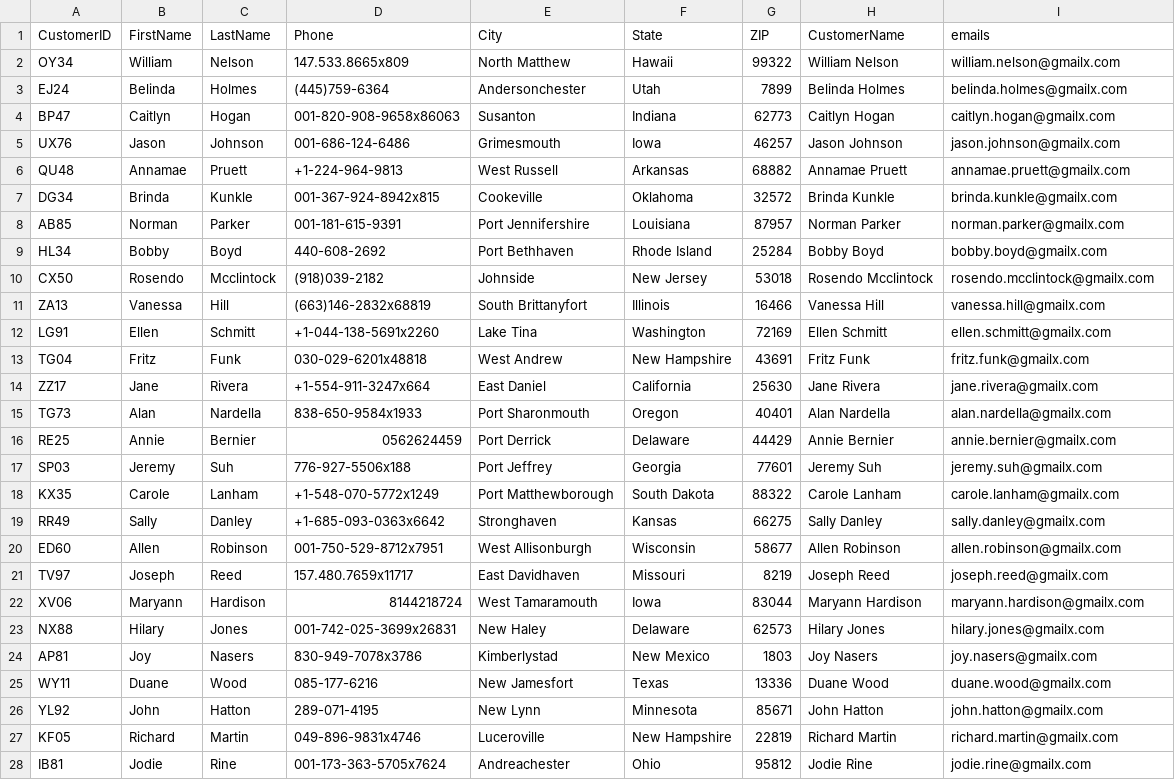
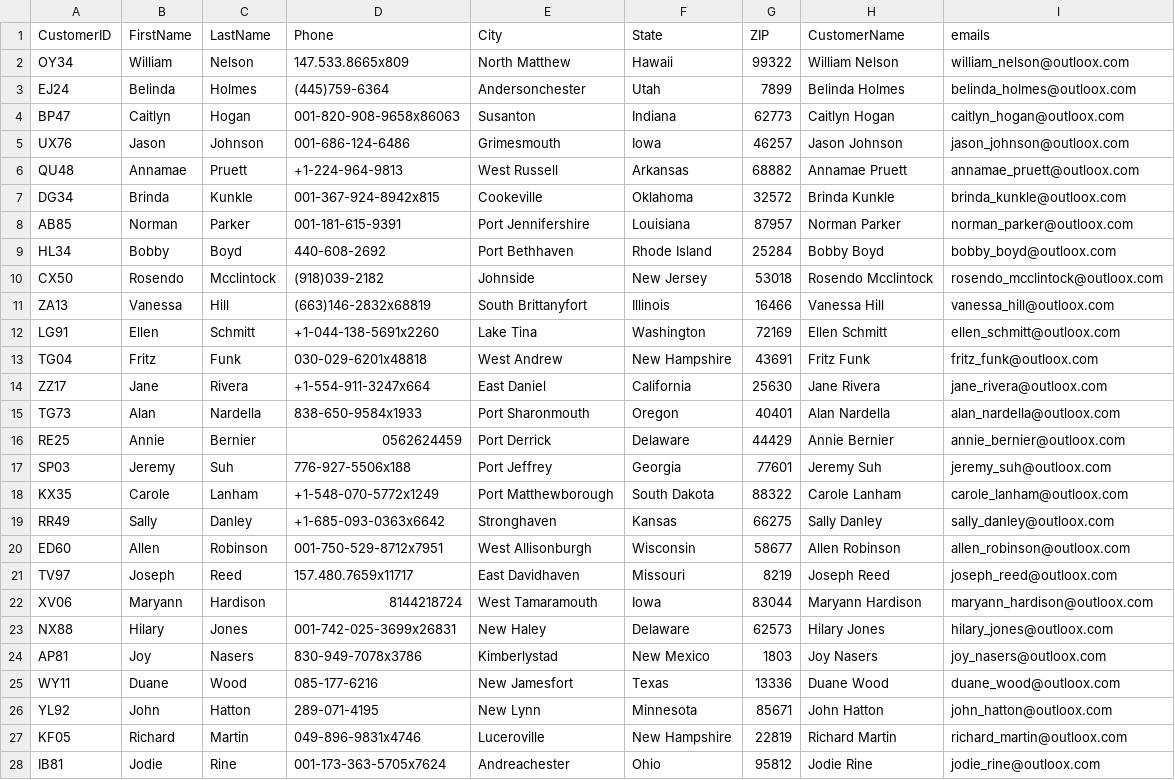
Before and after one commit to swapP98/PythonPJR, a CSV file: project_1/sample_customer.csv, drawn as a sheet; only a part is shown; the diff covers the shown part only.

```diff
--- a/project_1/sample_customer.csv
+++ b/project_1/sample_customer.csv
@@ -1,28 +1,28 @@
 CustomerID,FirstName,LastName,Phone,City,State,ZIP,CustomerName,emails
-OY34,William,Nelson,147.533.8665x809,North Matthew,Hawaii,99322,William Nelson,william.nelson@gmailx.com
-EJ24,Belinda,Holmes,(445)759-6364,Andersonchester,Utah,7899,Belinda Holmes,belinda.holmes@gmailx.com
-BP47,Caitlyn,Hogan,001-820-908-9658x86063,Susanton,Indiana,62773,Caitlyn Hogan,caitlyn.hogan@gmailx.com
-UX76,Jason,Johnson,001-686-124-6486,Grimesmouth,Iowa,46257,Jason Johnson,jason.johnson@gmailx.com
-QU48,Annamae,Pruett,+1-224-964-9813,West Russell,Arkansas,68882,Annamae Pruett,annamae.pruett@gmailx.com
-DG34,Brinda,Kunkle,001-367-924-8942x815,Cookeville,Oklahoma,32572,Brinda Kunkle,brinda.kunkle@gmailx.com
-AB85,Norman,Parker,001-181-615-9391,Port Jennifershire,Louisiana,87957,Norman Parker,norman.parker@gmailx.com
-HL34,Bobby,Boyd,440-608-2692,Port Bethhaven,Rhode Island,25284,Bobby Boyd,bobby.boyd@gmailx.com
-CX50,Rosendo,Mcclintock,(918)039-2182,Johnside,New Jersey,53018,Rosendo Mcclintock,rosendo.mcclintock@gmailx.com
-ZA13,Vanessa,Hill,(663)146-2832x68819,South Brittanyfort,Illinois,16466,Vanessa Hill,vanessa.hill@gmailx.com
-LG91,Ellen,Schmitt,+1-044-138-5691x2260,Lake Tina,Washington,72169,Ellen Schmitt,ellen.schmitt@gmailx.com
-TG04,Fritz,Funk,030-029-6201x48818,West Andrew,New Hampshire,43691,Fritz Funk,fritz.funk@gmailx.com
-ZZ17,Jane,Rivera,+1-554-911-3247x664,East Daniel,California,25630,Jane Rivera,jane.rivera@gmailx.com
-TG73,Alan,Nardella,838-650-9584x1933,Port Sharonmouth,Oregon,40401,Alan Nardella,alan.nardella@gmailx.com
-RE25,Annie,Bernier,0562624459,Port Derrick,Delaware,44429,Annie Bernier,annie.bernier@gmailx.com
-SP03,Jeremy,Suh,776-927-5506x188,Port Jeffrey,Georgia,77601,Jeremy Suh,jeremy.suh@gmailx.com
-KX35,Carole,Lanham,+1-548-070-5772x1249,Port Matthewborough,South Dakota,88322,Carole Lanham,carole.lanham@gmailx.com
-RR49,Sally,Danley,+1-685-093-0363x6642,Stronghaven,Kansas,66275,Sally Danley,sally.danley@gmailx.com
-ED60,Allen,Robinson,001-750-529-8712x7951,West Allisonburgh,Wisconsin,58677,Allen Robinson,allen.robinson@gmailx.com
-TV97,Joseph,Reed,157.480.7659x11717,East Davidhaven,Missouri,8219,Joseph Reed,joseph.reed@gmailx.com
-XV06,Maryann,Hardison,8144218724,West Tamaramouth,Iowa,83044,Maryann Hardison,maryann.hardison@gmailx.com
-NX88,Hilary,Jones,001-742-025-3699x26831,New Haley,Delaware,62573,Hilary Jones,hilary.jones@gmailx.com
-AP81,Joy,Nasers,830-949-7078x3786,Kimberlystad,New Mexico,1803,Joy Nasers,joy.nasers@gmailx.com
-WY11,Duane,Wood,085-177-6216,New Jamesfort,Texas,13336,Duane Wood,duane.wood@gmailx.com
-YL92,John,Hatton,289-071-4195,New Lynn,Minnesota,85671,John Hatton,john.hatton@gmailx.com
-KF05,Richard,Martin,049-896-9831x4746,Luceroville,New Hampshire,22819,Richard Martin,richard.martin@gmailx.com
-IB81,Jodie,Rine,001-173-363-5705x7624,Andreachester,Ohio,95812,Jodie Rine,jodie.rine@gmailx.com
+OY34,William,Nelson,147.533.8665x809,North Matthew,Hawaii,99322,William Nelson,william_nelson@outloox.com
+EJ24,Belinda,Holmes,(445)759-6364,Andersonchester,Utah,7899,Belinda Holmes,belinda_holmes@outloox.com
+BP47,Caitlyn,Hogan,001-820-908-9658x86063,Susanton,Indiana,62773,Caitlyn Hogan,caitlyn_hogan@outloox.com
+UX76,Jason,Johnson,001-686-124-6486,Grimesmouth,Iowa,46257,Jason Johnson,jason_johnson@outloox.com
+QU48,Annamae,Pruett,+1-224-964-9813,West Russell,Arkansas,68882,Annamae Pruett,annamae_pruett@outloox.com
+DG34,Brinda,Kunkle,001-367-924-8942x815,Cookeville,Oklahoma,32572,Brinda Kunkle,brinda_kunkle@outloox.com
+AB85,Norman,Parker,001-181-615-9391,Port Jennifershire,Louisiana,87957,Norman Parker,norman_parker@outloox.com
+HL34,Bobby,Boyd,440-608-2692,Port Bethhaven,Rhode Island,25284,Bobby Boyd,bobby_boyd@outloox.com
+CX50,Rosendo,Mcclintock,(918)039-2182,Johnside,New Jersey,53018,Rosendo Mcclintock,rosendo_mcclintock@outloox.com
+ZA13,Vanessa,Hill,(663)146-2832x68819,South Brittanyfort,Illinois,16466,Vanessa Hill,vanessa_hill@outloox.com
+LG91,Ellen,Schmitt,+1-044-138-5691x2260,Lake Tina,Washington,72169,Ellen Schmitt,ellen_schmitt@outloox.com
+TG04,Fritz,Funk,030-029-6201x48818,West Andrew,New Hampshire,43691,Fritz Funk,fritz_funk@outloox.com
+ZZ17,Jane,Rivera,+1-554-911-3247x664,East Daniel,California,25630,Jane Rivera,jane_rivera@outloox.com
+TG73,Alan,Nardella,838-650-9584x1933,Port Sharonmouth,Oregon,40401,Alan Nardella,alan_nardella@outloox.com
+RE25,Annie,Bernier,0562624459,Port Derrick,Delaware,44429,Annie Bernier,annie_bernier@outloox.com
+SP03,Jeremy,Suh,776-927-5506x188,Port Jeffrey,Georgia,77601,Jeremy Suh,jeremy_suh@outloox.com
+KX35,Carole,Lanham,+1-548-070-5772x1249,Port Matthewborough,South Dakota,88322,Carole Lanham,carole_lanham@outloox.com
+RR49,Sally,Danley,+1-685-093-0363x6642,Stronghaven,Kansas,66275,Sally Danley,sally_danley@outloox.com
+ED60,Allen,Robinson,001-750-529-8712x7951,West Allisonburgh,Wisconsin,58677,Allen Robinson,allen_robinson@outloox.com
+TV97,Joseph,Reed,157.480.7659x11717,East Davidhaven,Missouri,8219,Joseph Reed,joseph_reed@outloox.com
+XV06,Maryann,Hardison,8144218724,West Tamaramouth,Iowa,83044,Maryann Hardison,maryann_hardison@outloox.com
+NX88,Hilary,Jones,001-742-025-3699x26831,New Haley,Delaware,62573,Hilary Jones,hilary_jones@outloox.com
+AP81,Joy,Nasers,830-949-7078x3786,Kimberlystad,New Mexico,1803,Joy Nasers,joy_nasers@outloox.com
+WY11,Duane,Wood,085-177-6216,New Jamesfort,Texas,13336,Duane Wood,duane_wood@outloox.com
+YL92,John,Hatton,289-071-4195,New Lynn,Minnesota,85671,John Hatton,john_hatton@outloox.com
+KF05,Richard,Martin,049-896-9831x4746,Luceroville,New Hampshire,22819,Richard Martin,richard_martin@outloox.com
+IB81,Jodie,Rine,001-173-363-5705x7624,Andreachester,Ohio,95812,Jodie Rine,jodie_rine@outloox.com
```
Also changed, not shown: 73 edited cells elsewhere in this file, 5 other files.
